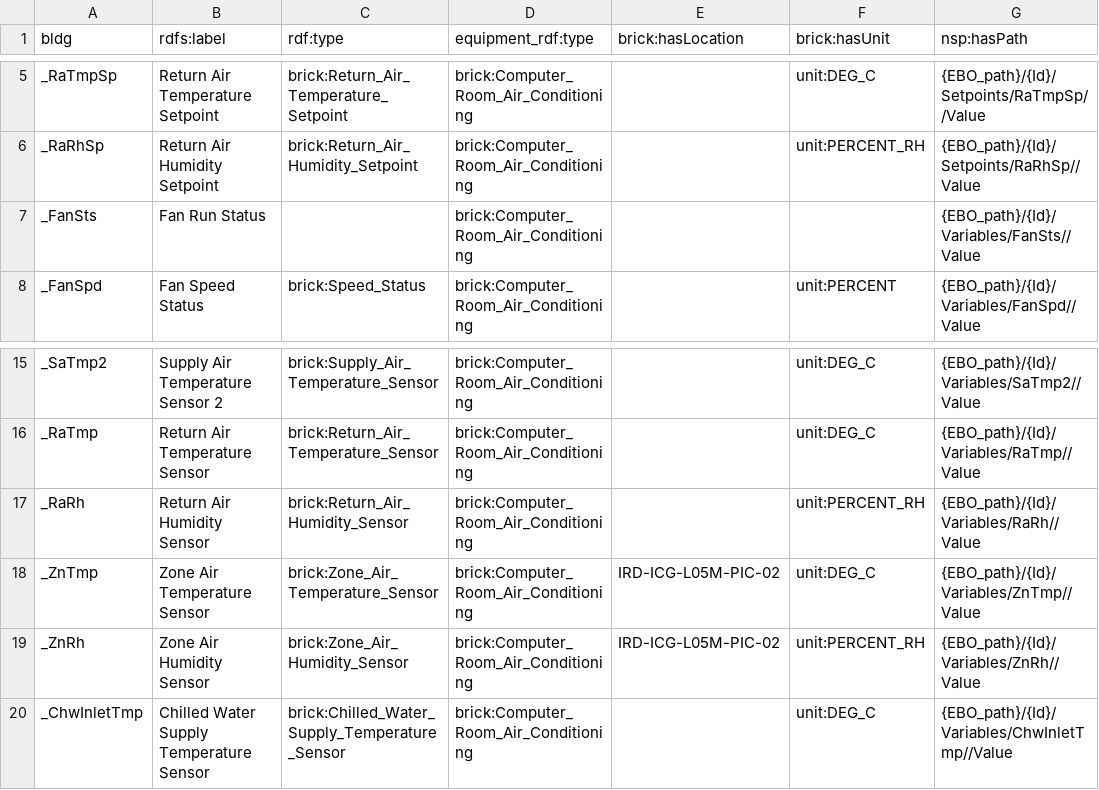
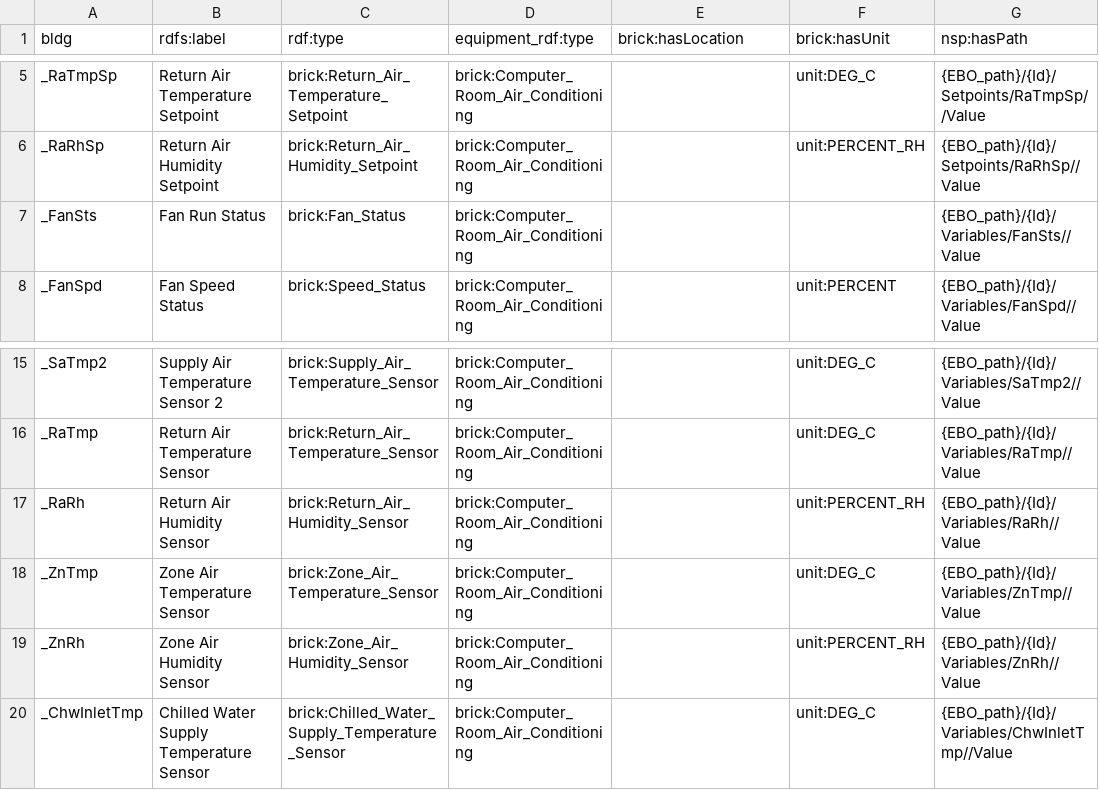
Before and after one commit to clivegross/ebo-brick-tools, a CSV file: example/in_row_cooler_model_points.csv, drawn as a sheet; only a part is shown, gaps mark what is left out.

Commit message:
updated config file to only add data rows to model if equipment type matches equipment_rdf_type

```diff
--- a/example/in_row_cooler_model_points.csv
+++ b/example/in_row_cooler_model_points.csv
@@ -6,3 +6,3 @@ _RaTmpSp,Return Air Temperature Setpoint,brick:Return_Air_Temperature_Setpoint,b
 _RaRhSp,Return Air Humidity Setpoint,brick:Return_Air_Humidity_Setpoint,brick:Computer_Room_Air_Conditioning,,unit:PERCENT_RH,{EBO_path}/{Id}/Setpoints/RaRhSp//Value
-_FanSts,Fan Run Status,,brick:Computer_Room_Air_Conditioning,,,{EBO_path}/{Id}/Variables/FanSts//Value
+_FanSts,Fan Run Status,brick:Fan_Status,brick:Computer_Room_Air_Conditioning,,,{EBO_path}/{Id}/Variables/FanSts//Value
 _FanSpd,Fan Speed Status,brick:Speed_Status,brick:Computer_Room_Air_Conditioning,,unit:PERCENT,{EBO_path}/{Id}/Variables/FanSpd//Value
@@ -17,4 +17,4 @@ _RaTmp,Return Air Temperature Sensor,brick:Return_Air_Temperature_Sensor,brick:C
 _RaRh,Return Air Humidity Sensor,brick:Return_Air_Humidity_Sensor,brick:Computer_Room_Air_Conditioning,,unit:PERCENT_RH,{EBO_path}/{Id}/Variables/RaRh//Value
-_ZnTmp,Zone Air Temperature Sensor,brick:Zone_Air_Temperature_Sensor,brick:Computer_Room_Air_Conditioning,IRD-ICG-L05M-PIC-02,unit:DEG_C,{EBO_path}/{Id}/Variables/ZnTmp//Value
-_ZnRh,Zone Air Humidity Sensor,brick:Zone_Air_Humidity_Sensor,brick:Computer_Room_Air_Conditioning,IRD-ICG-L05M-PIC-02,unit:PERCENT_RH,{EBO_path}/{Id}/Variables/ZnRh//Value
+_ZnTmp,Zone Air Temperature Sensor,brick:Zone_Air_Temperature_Sensor,brick:Computer_Room_Air_Conditioning,,unit:DEG_C,{EBO_path}/{Id}/Variables/ZnTmp//Value
+_ZnRh,Zone Air Humidity Sensor,brick:Zone_Air_Humidity_Sensor,brick:Computer_Room_Air_Conditioning,,unit:PERCENT_RH,{EBO_path}/{Id}/Variables/ZnRh//Value
 _ChwInletTmp,Chilled Water Supply Temperature Sensor,brick:Chilled_Water_Supply_Temperature_Sensor,brick:Computer_Room_Air_Conditioning,,unit:DEG_C,{EBO_path}/{Id}/Variables/ChwInletTmp//Value
```
Also changed, not shown: 5 other files.
